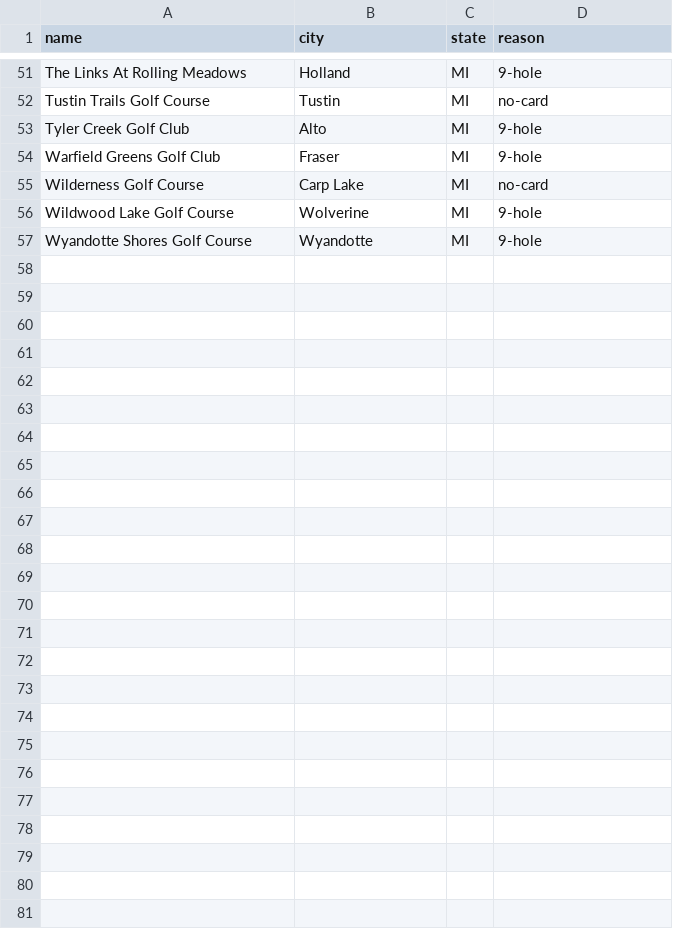
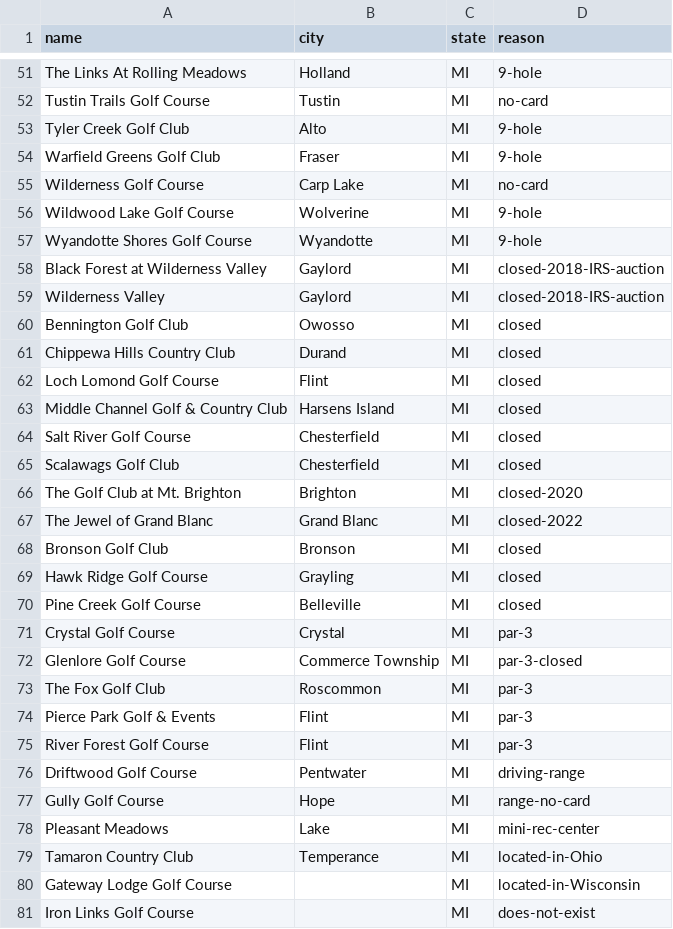
Before and after one commit to thundertonka2-tech/bad-golf-app, a CSV file: data/MI/course-remove-MI.csv, drawn as a sheet; only a part is shown, gaps mark what is left out.

```diff
--- a/data/MI/course-remove-MI.csv
+++ b/data/MI/course-remove-MI.csv
@@ -57 +57,25 @@
 "Wyandotte Shores Golf Course","Wyandotte","MI","9-hole"
+"Black Forest at Wilderness Valley","Gaylord","MI","closed-2018-IRS-auction"
+"Wilderness Valley","Gaylord","MI","closed-2018-IRS-auction"
+"Bennington Golf Club","Owosso","MI","closed"
+"Chippewa Hills Country Club","Durand","MI","closed"
+"Loch Lomond Golf Course","Flint","MI","closed"
+"Middle Channel Golf & Country Club","Harsens Island","MI","closed"
+"Salt River Golf Course","Chesterfield","MI","closed"
+"Scalawags Golf Club","Chesterfield","MI","closed"
+"The Golf Club at Mt. Brighton","Brighton","MI","closed-2020"
+"The Jewel of Grand Blanc","Grand Blanc","MI","closed-2022"
+"Bronson Golf Club","Bronson","MI","closed"
+"Hawk Ridge Golf Course","Grayling","MI","closed"
+"Pine Creek Golf Course","Belleville","MI","closed"
+"Crystal Golf Course","Crystal","MI","par-3"
+"Glenlore Golf Course","Commerce Township","MI","par-3-closed"
+"The Fox Golf Club","Roscommon","MI","par-3"
+"Pierce Park Golf & Events","Flint","MI","par-3"
+"River Forest Golf Course","Flint","MI","par-3"
+"Driftwood Golf Course","Pentwater","MI","driving-range"
+"Gully Golf Course","Hope","MI","range-no-card"
+"Pleasant Meadows","Lake","MI","mini-rec-center"
+"Tamaron Country Club","Temperance","MI","located-in-Ohio"
+"Gateway Lodge Golf Course","","MI","located-in-Wisconsin"
+"Iron Links Golf Course","","MI","does-not-exist"
```
Also changed, not shown: 3 other files.
